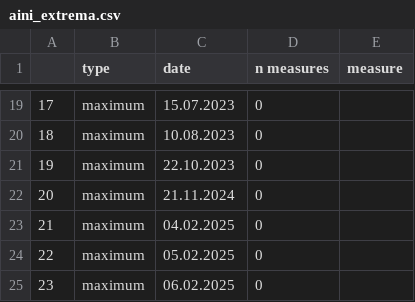
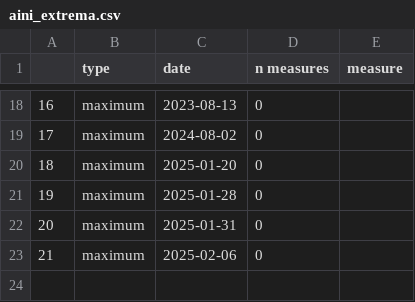
Before and after one commit to LarsIX/narrative_index, a CSV file: reports/tables/aini_extrema.csv, drawn as a sheet; only a part is shown, gaps mark what is left out; removed rows and columns are numbered as before the commit, all else as after; the diff covers the shown part only; the diff names each change by its address in the sheet, - before the commit and + after, or states it on an @@ line.

```diff
--- a/reports/tables/aini_extrema.csv
+++ b/reports/tables/aini_extrema.csv
@@ column A renumbered from row 8 down @@
-C18 (date): 15.07.2023
+C18 (date): 2023-08-13
-C19 (date): 10.08.2023
+C19 (date): 2024-08-02
-C20 (date): 22.10.2023
+C20 (date): 2025-01-20
-row 22: 20 | maximum | 21.11.2024 | 0
-C21 (date): 04.02.2025
+C21 (date): 2025-01-28
-C22 (date): 05.02.2025
+C22 (date): 2025-01-31
-C23 (date): 06.02.2025
+C23 (date): 2025-02-06
```
Also changed, not shown: 2 added rows, 3 removed rows and 29 edited cells elsewhere in this file, reports/tables/aini_weekly_extrema.csv, 29 other files.
